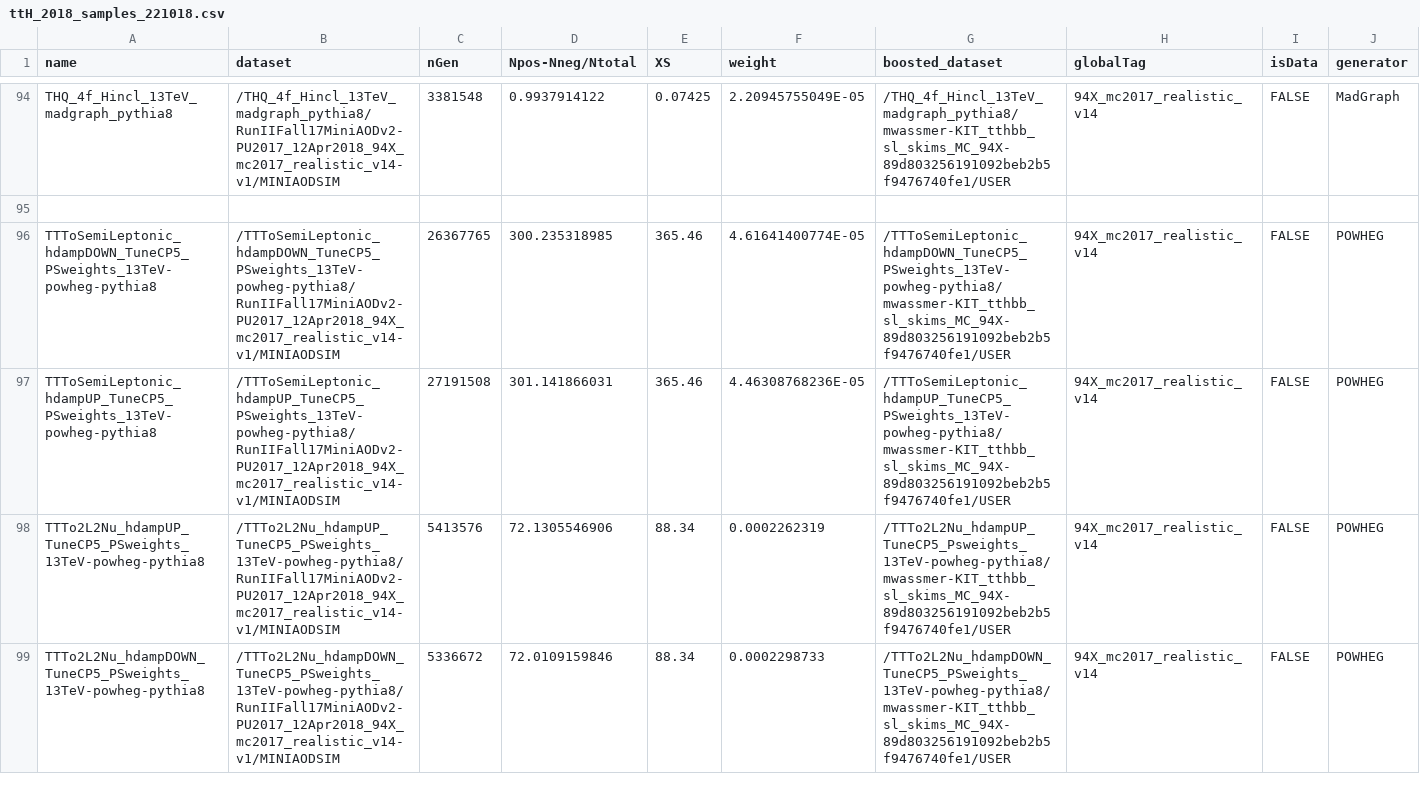
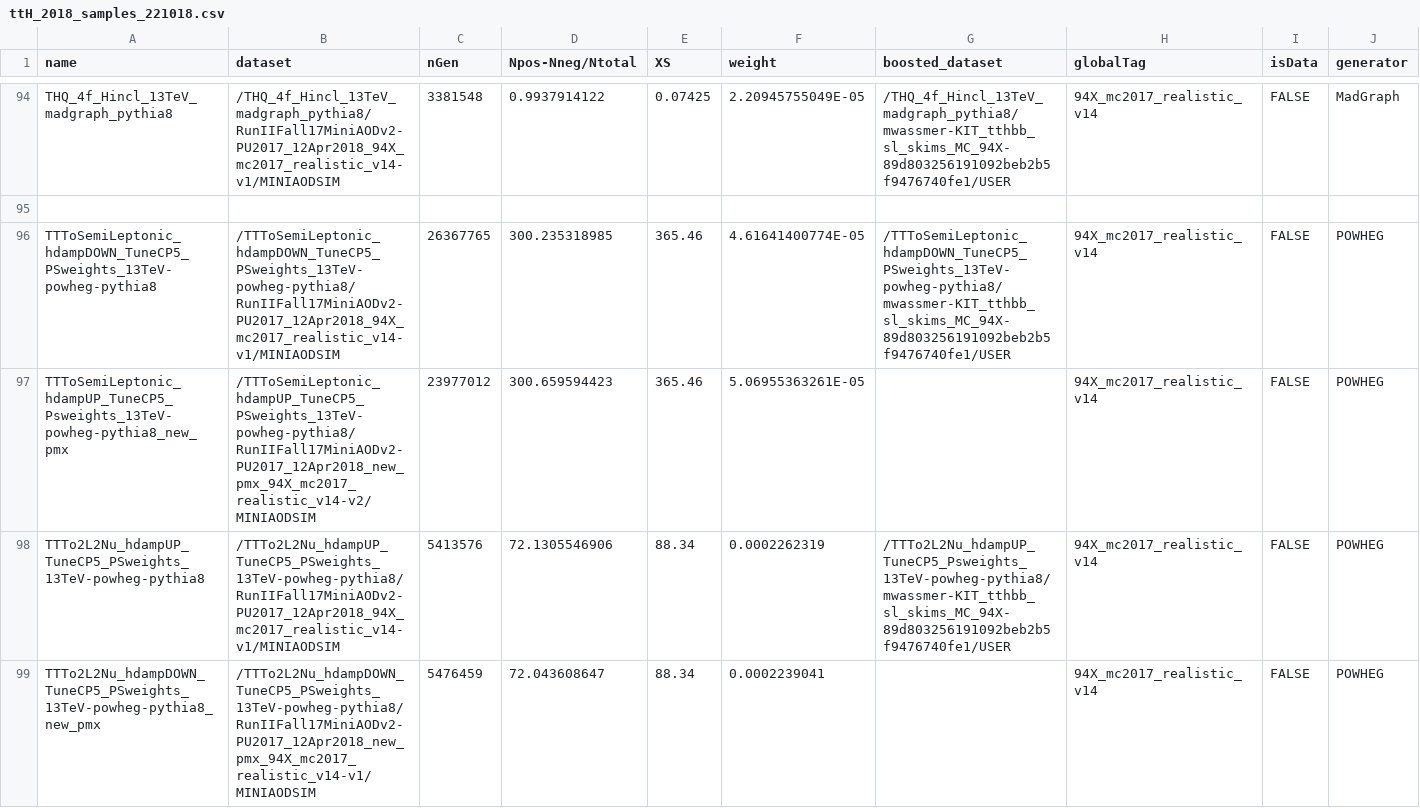
Before and after one commit to kit-cn-cms/BoostedAnalyzer_runscripts_NAF, a CSV file: ttH_2018_samples_221018.csv, drawn as a sheet; only a part is shown, gaps mark what is left out; the diff covers the shown part only; the diff names each change by its address in the sheet, - before the commit and + after, or states it on an @@ line.

Commit message:
exchanged old pu samples with new ones ...

```diff
--- a/ttH_2018_samples_221018.csv
+++ b/ttH_2018_samples_221018.csv
-A97 (name): TTToSemiLeptonic_hdampUP_TuneCP5_PSweights_13TeV-powheg-pythia8
+A97 (name): TTToSemiLeptonic_hdampUP_TuneCP5_Psweights_13TeV-powheg-pythia8_new_pmx
-B97 (dataset): /TTToSemiLeptonic_hdampUP_TuneCP5_PSweights_13TeV-powheg-pythia8/RunIIFall17MiniAODv2-PU2017_12Apr2018_94X_mc2017_realistic_v14-v1/MINIAODSIM
+B97 (dataset): /TTToSemiLeptonic_hdampUP_TuneCP5_PSweights_13TeV-powheg-pythia8/RunIIFall17MiniAODv2-PU2017_12Apr2018_new_pmx_94X_mc2017_realistic_v14-v2/MINIAODSIM
-C97 (nGen): 27191508
+C97 (nGen): 23977012
-D97 (Npos-Nneg/Ntotal): 301.141866031
+D97 (Npos-Nneg/Ntotal): 300.659594423
-F97 (weight): 4.46308768236E-05
+F97 (weight): 5.06955363261E-05
-G97 (boosted_dataset): /TTToSemiLeptonic_hdampUP_TuneCP5_PSweights_13TeV-powheg-pythia8/mwassmer-KIT_tthbb_sl_skims_MC_94X-89d803256191092beb2b5f9476740fe1/USER
+G97 (boosted_dataset): (empty)
-A99 (name): TTTo2L2Nu_hdampDOWN_TuneCP5_PSweights_13TeV-powheg-pythia8
+A99 (name): TTTo2L2Nu_hdampDOWN_TuneCP5_PSweights_13TeV-powheg-pythia8_new_pmx
-B99 (dataset): /TTTo2L2Nu_hdampDOWN_TuneCP5_PSweights_13TeV-powheg-pythia8/RunIIFall17MiniAODv2-PU2017_12Apr2018_94X_mc2017_realistic_v14-v1/MINIAODSIM
+B99 (dataset): /TTTo2L2Nu_hdampDOWN_TuneCP5_PSweights_13TeV-powheg-pythia8/RunIIFall17MiniAODv2-PU2017_12Apr2018_new_pmx_94X_mc2017_realistic_v14-v1/MINIAODSIM
-C99 (nGen): 5336672
+C99 (nGen): 5476459
-D99 (Npos-Nneg/Ntotal): 72.0109159846
+D99 (Npos-Nneg/Ntotal): 72.043608647
-F99 (weight): 0.0002298733
+F99 (weight): 0.0002239041
-G99 (boosted_dataset): /TTTo2L2Nu_hdampDOWN_TuneCP5_PSweights_13TeV-powheg-pythia8/mwassmer-KIT_tthbb_sl_skims_MC_94X-89d803256191092beb2b5f9476740fe1/USER
+G99 (boosted_dataset): (empty)
```
Also changed, not shown: 12 edited cells elsewhere in this file.
